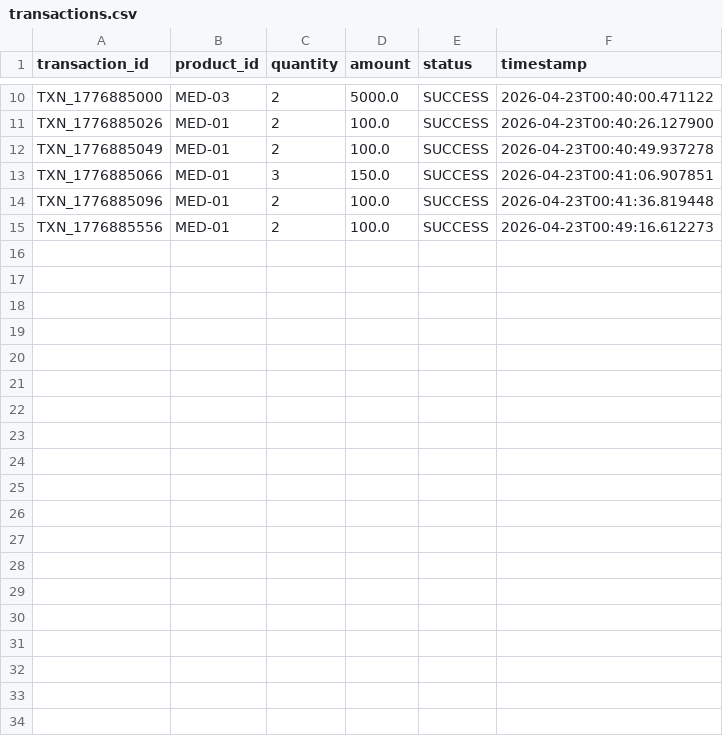
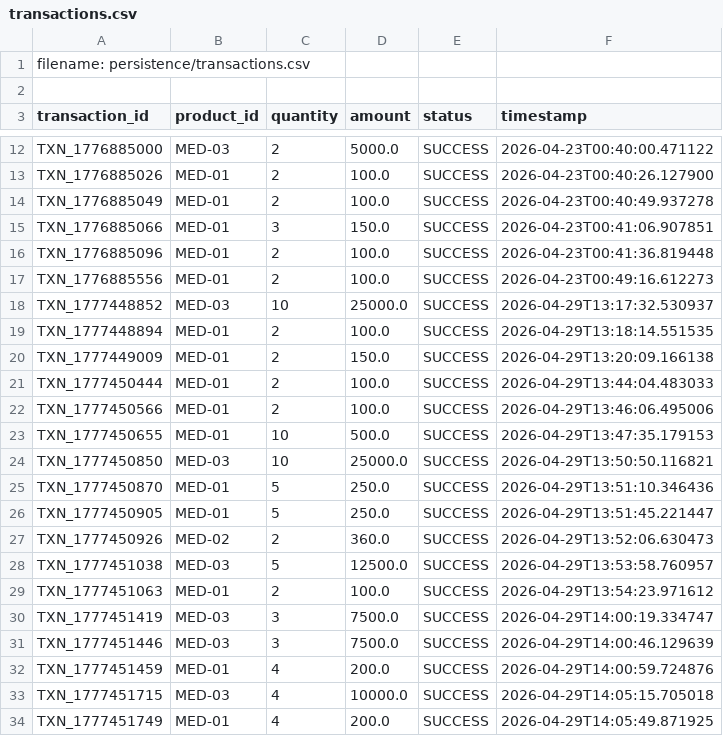
Before and after one commit to SakinaKheraj/Aura-Retail-OS, a CSV file: persistence/transactions.csv, drawn as a sheet; only a part is shown, gaps mark what is left out; the diff covers the shown part only; the diff names each change by its address in the sheet, - before the commit and + after, or states it on an @@ line.

Commit message:
data(persistence): update inventory and transactions records

```diff
--- a/persistence/transactions.csv
+++ b/persistence/transactions.csv
+row 1: filename: persistence/transactions.csv
+row 2: (empty)
+row 18: TXN_1777448852 | MED-03 | 10 | 25000.0 | SUCCESS | 2026-04-29T13:17:32.530937
+row 19: TXN_1777448894 | MED-01 | 2 | 100.0 | SUCCESS | 2026-04-29T13:18:14.551535
+row 20: TXN_1777449009 | MED-01 | 2 | 150.0 | SUCCESS | 2026-04-29T13:20:09.166138
+row 21: TXN_1777450444 | MED-01 | 2 | 100.0 | SUCCESS | 2026-04-29T13:44:04.483033
+row 22: TXN_1777450566 | MED-01 | 2 | 100.0 | SUCCESS | 2026-04-29T13:46:06.495006
+row 23: TXN_1777450655 | MED-01 | 10 | 500.0 | SUCCESS | 2026-04-29T13:47:35.179153
+row 24: TXN_1777450850 | MED-03 | 10 | 25000.0 | SUCCESS | 2026-04-29T13:50:50.116821
+row 25: TXN_1777450870 | MED-01 | 5 | 250.0 | SUCCESS | 2026-04-29T13:51:10.346436
+row 26: TXN_1777450905 | MED-01 | 5 | 250.0 | SUCCESS | 2026-04-29T13:51:45.221447
+row 27: TXN_1777450926 | MED-02 | 2 | 360.0 | SUCCESS | 2026-04-29T13:52:06.630473
+row 28: TXN_1777451038 | MED-03 | 5 | 12500.0 | SUCCESS | 2026-04-29T13:53:58.760957
+row 29: TXN_1777451063 | MED-01 | 2 | 100.0 | SUCCESS | 2026-04-29T13:54:23.971612
+row 30: TXN_1777451419 | MED-03 | 3 | 7500.0 | SUCCESS | 2026-04-29T14:00:19.334747
+row 31: TXN_1777451446 | MED-03 | 3 | 7500.0 | SUCCESS | 2026-04-29T14:00:46.129639
+row 32: TXN_1777451459 | MED-01 | 4 | 200.0 | SUCCESS | 2026-04-29T14:00:59.724876
+row 33: TXN_1777451715 | MED-03 | 4 | 10000.0 | SUCCESS | 2026-04-29T14:05:15.705018
+row 34: TXN_1777451749 | MED-01 | 4 | 200.0 | SUCCESS | 2026-04-29T14:05:49.871925
```
Also changed, not shown: 9 added rows elsewhere in this file, 2 other files.
